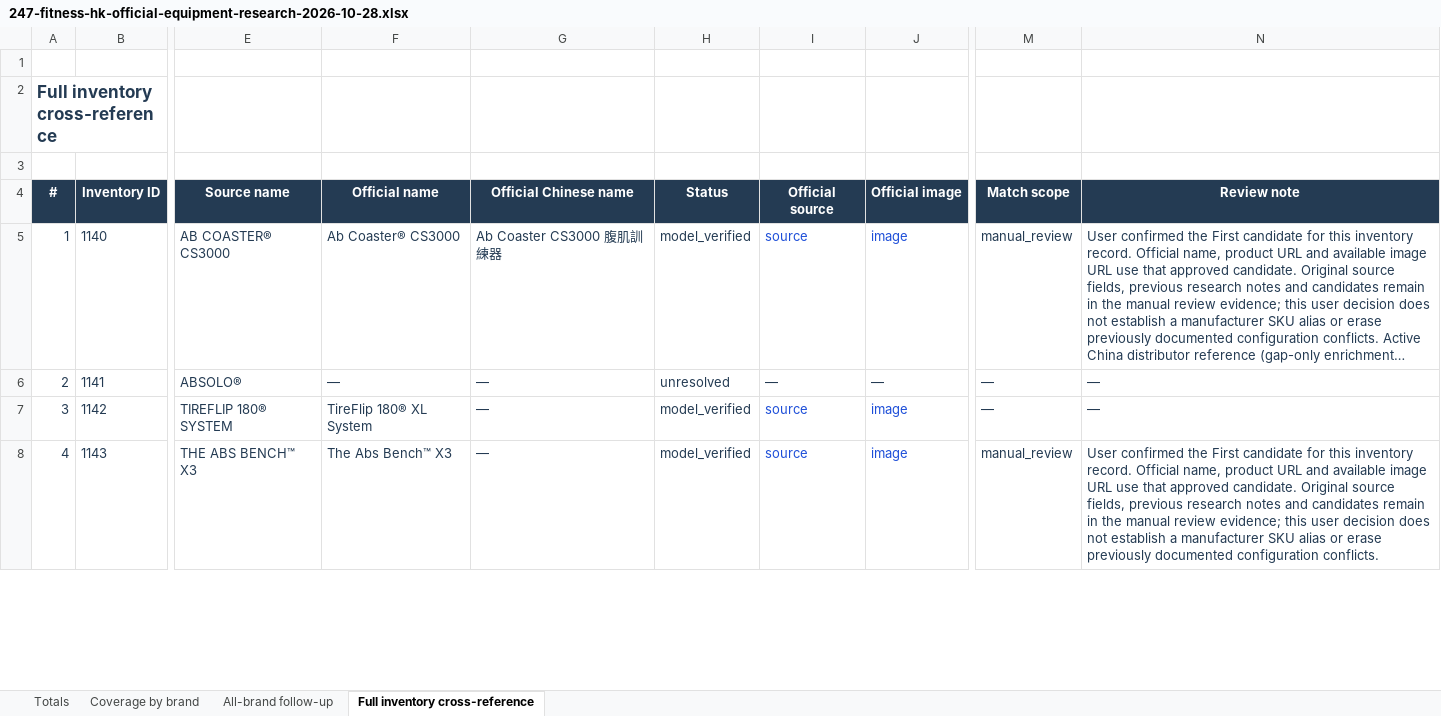
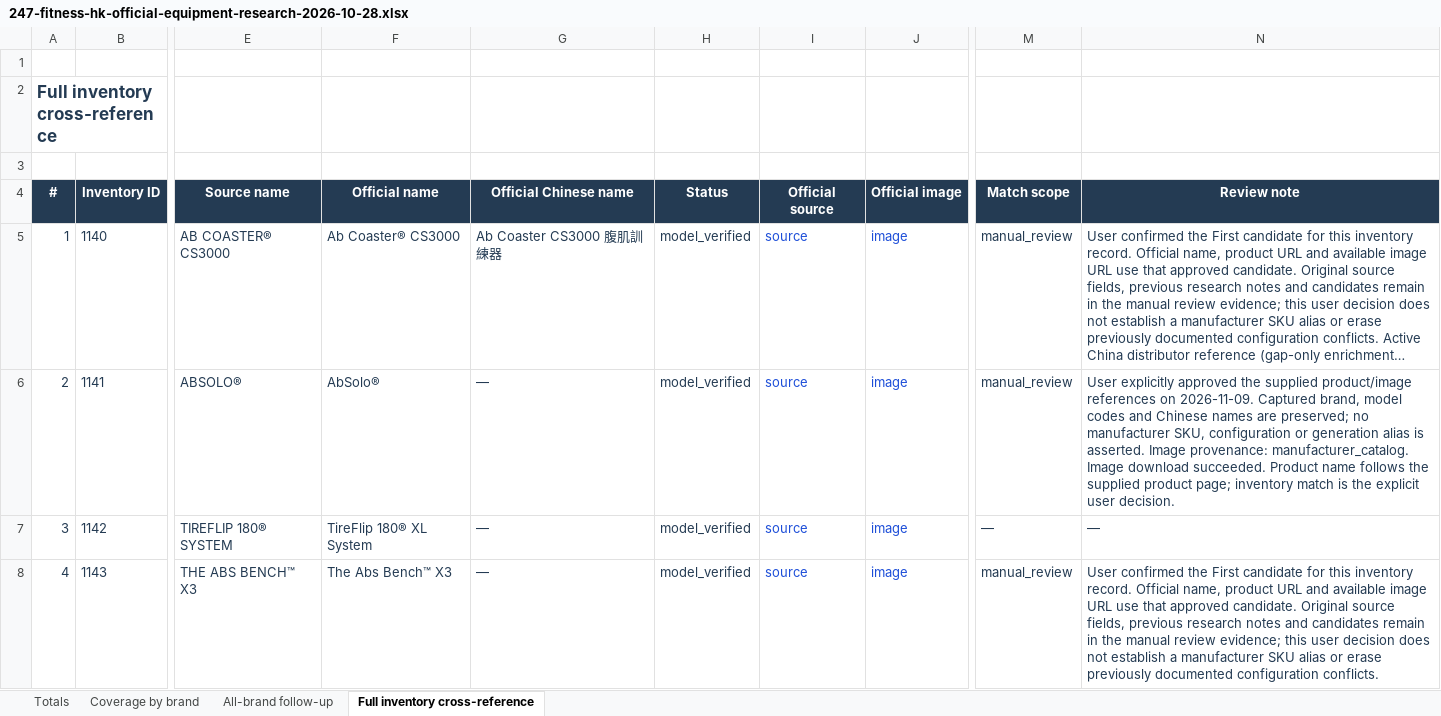
Before and after one commit to roden0609/gymory, an Excel workbook: docs/data/247-fitness-hk-official-equipment-research-2026-10-28.xlsx, sheet Full inventory cross-reference, drawn as a sheet; only a part is shown, gaps mark what is left out; long unchanged cells end in …; values as stored, in another font and other column widths than the file's, no borders; table styles not drawn; the diff covers the shown part only; the diff names each change by its address in the sheet, - before the commit and + after, or states it on an @@ line.

Commit message:
feat(data): apply manual verification for twelve equipment records across brands
- add user-approved product and image references for ten equipment records
- verify HOWBODY and InBody records with supplied brand logos
- preserve captured model codes and document reference discrepancies
- record image provenance, retrieval limitations and approval history
- sync catalog, Markdown and Excel reports with approval replay coverage

```diff
--- a/docs/data/247-fitness-hk-official-equipment-research-2026-10-28.xlsx (sheet Full inventory cross-reference)
+++ b/docs/data/247-fitness-hk-official-equipment-research-2026-10-28.xlsx (sheet Full inventory cross-reference)
-F6 (Official name): —
+F6 (Official name): AbSolo®
-H6 (Status): unresolved
+H6 (Status): model_verified
-I6 (Official source): —
+I6 (Official source): source
-I6:J6 text colour: #243B53
+I6:J6 text colour: #1D4ED8
-J6 (Official image): —
+J6 (Official image): image
-M6 (Match scope): —
+M6 (Match scope): manual_review
-N6 (Review note): —
+N6 (Review note): User explicitly approved the supplied product/image references on 2026-11-09. Captured brand, model codes and Chinese names are preserved; no manufacturer SKU, configuration or generation alias is asserted. Image provenance: manufacturer_catalog. Image download succeeded. Product name follows the supplied product page; inventory match is the explicit user decision.
```
Also changed, not shown: 58 edited cells and cell formats elsewhere in this sheet, sheet Coverage by brand, sheet Totals, 5 other files.
